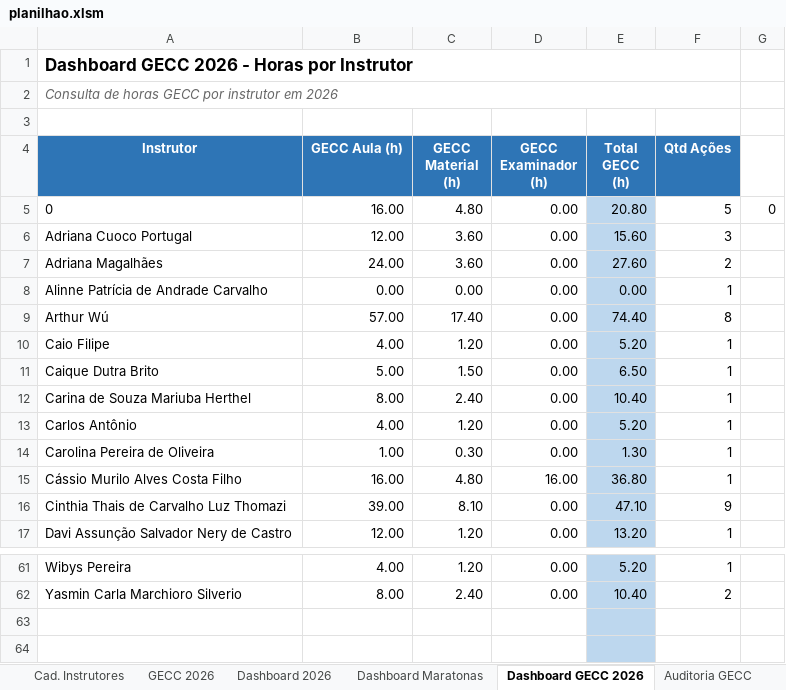
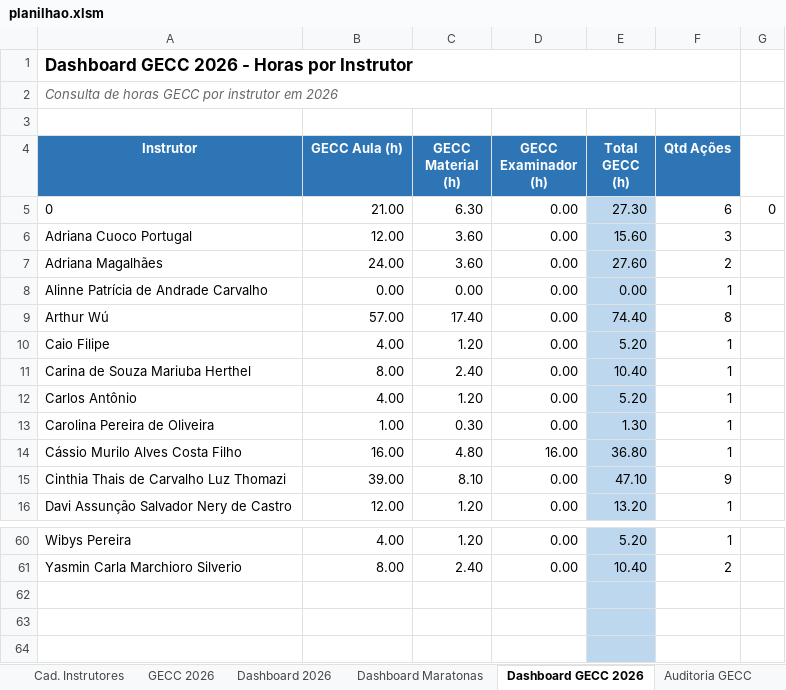
Before and after one commit to silvionascimentobh-lab/SAED-Dashboard, an Excel workbook: planilhao.xlsm, sheet Dashboard GECC 2026, drawn as a sheet; only a part is shown, gaps mark what is left out; values as stored, in another font and other column widths than the file's, no borders; removed rows and columns are numbered as before the commit, all else as after; the diff names each change by its address in the sheet, - before the commit and + after, or states it on an @@ line.

Commit message:
Atualização automática via Power Automate

```diff
--- a/planilhao.xlsm (sheet Dashboard GECC 2026)
+++ b/planilhao.xlsm (sheet Dashboard GECC 2026)
-B5 (GECC Aula (h)): 16.00
+B5 (GECC Aula (h)): 21.00
-C5 (GECC Material (h)): 4.80
+C5 (GECC Material (h)): 6.30
-E5 (Total GECC (h)): 20.80
+E5 (Total GECC (h)): 27.30
-F5 (Qtd Ações): 5
+F5 (Qtd Ações): 6
-row 11: Caique Dutra Brito | 5.00 | 1.50 | 0.00 | 6.50 | 1
+row 62: (empty)
```
Also changed, not shown: sheet GECC 2026, sheet Ações InCompany, formulas that keep their value, hidden cells.
